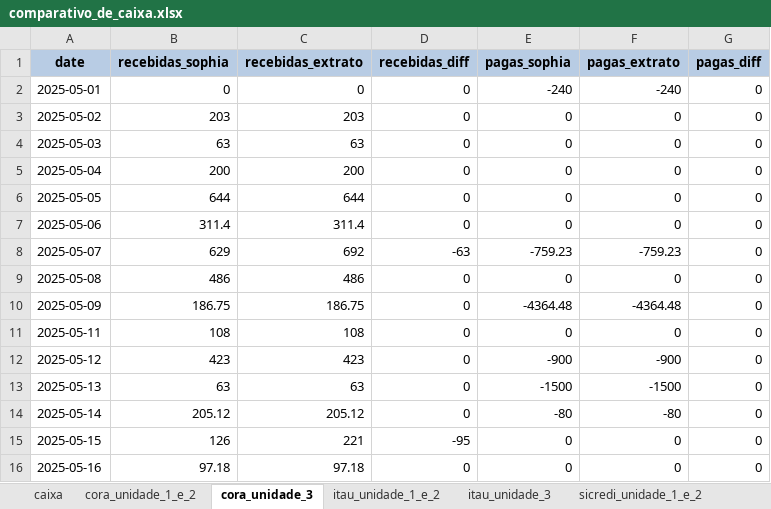
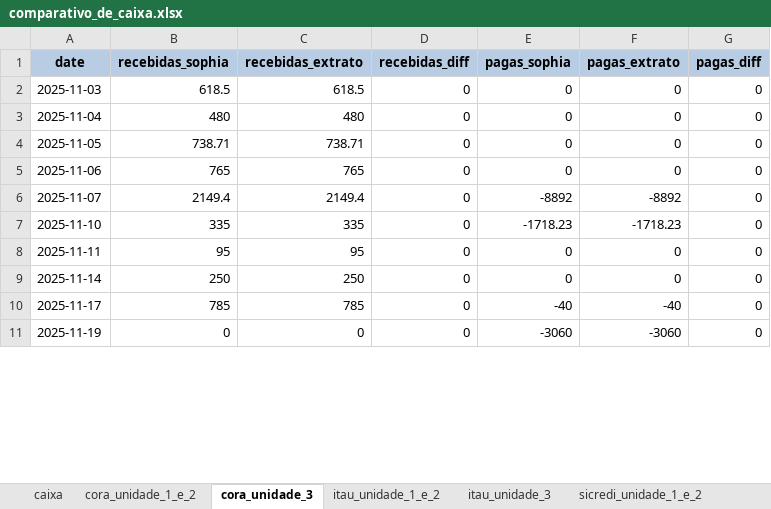
Before and after one commit to Victor-D-T/comparativo_extratos, an Excel workbook: comparativo_de_caixa.xlsx, sheet cora_unidade_3, drawn as a sheet; only a part is shown; values as stored, in another font and other column widths than the file's, no borders; removed rows and columns are numbered as before the commit, all else as after; the diff covers the shown part only; the diff names each change by its address in the sheet, - before the commit and + after, or states it on an @@ line.

```diff
--- a/comparativo_de_caixa.xlsx (sheet cora_unidade_3)
+++ b/comparativo_de_caixa.xlsx (sheet cora_unidade_3)
-row 2: 2025-05-01 | 0 | 0 | 0 | -240 | -240 | 0
-row 3: 2025-05-02 | 203 | 203 | 0 | 0 | 0 | 0
-A2 (date): 2025-05-03
+A2 (date): 2025-11-03
-B2 (recebidas_sophia): 63
+B2 (recebidas_sophia): 618.5
-C2 (recebidas_extrato): 63
+C2 (recebidas_extrato): 618.5
-A3 (date): 2025-05-04
+A3 (date): 2025-11-04
-B3 (recebidas_sophia): 200
+B3 (recebidas_sophia): 480
-C3 (recebidas_extrato): 200
+C3 (recebidas_extrato): 480
-A4 (date): 2025-05-05
+A4 (date): 2025-11-05
-B4 (recebidas_sophia): 644
+B4 (recebidas_sophia): 738.71
-C4 (recebidas_extrato): 644
+C4 (recebidas_extrato): 738.71
-A5 (date): 2025-05-06
+A5 (date): 2025-11-06
-B5 (recebidas_sophia): 311.4
+B5 (recebidas_sophia): 765
-C5 (recebidas_extrato): 311.4
+C5 (recebidas_extrato): 765
-row 8: 2025-05-07 | 629 | 692 | -63 | -759.23 | -759.23 | 0
-row 9: 2025-05-08 | 486 | 486 | 0 | 0 | 0 | 0
-row 10: 2025-05-09 | 186.75 | 186.75 | 0 | -4364.48 | -4364.48 | 0
+row 6: 2025-11-07 | 2149.4 | 2149.4 | 0 | -8892 | -8892 | 0
+row 7: 2025-11-10 | 335 | 335 | 0 | -1718.23 | -1718.23 | 0
-A8 (date): 2025-05-11
+A8 (date): 2025-11-11
-B8 (recebidas_sophia): 108
+B8 (recebidas_sophia): 95
-C8 (recebidas_extrato): 108
+C8 (recebidas_extrato): 95
-row 12: 2025-05-12 | 423 | 423 | 0 | -900 | -900 | 0
-row 13: 2025-05-13 | 63 | 63 | 0 | -1500 | -1500 | 0
-row 14: 2025-05-14 | 205.12 | 205.12 | 0 | -80 | -80 | 0
-row 15: 2025-05-15 | 126 | 221 | -95 | 0 | 0 | 0
-A9 (date): 2025-05-16
+A9 (date): 2025-11-14
-B9 (recebidas_sophia): 97.18
+B9 (recebidas_sophia): 250
-C9 (recebidas_extrato): 97.18
+C9 (recebidas_extrato): 250
+row 10: 2025-11-17 | 785 | 785 | 0 | -40 | -40 | 0
+row 11: 2025-11-19 | 0 | 0 | 0 | -3060 | -3060 | 0
```
Also changed, not shown: 6 removed rows and 20 edited cells elsewhere in this sheet, sheet itau_unidade_1_e_2, sheet cora_unidade_1_e_2, sheet sicredi_unidade_1_e_2, sheet sicredi_unidade_3, sheet itau_unidade_3, sheet caixa, fluxo_de_caixa.xlsx, 2 other files.
